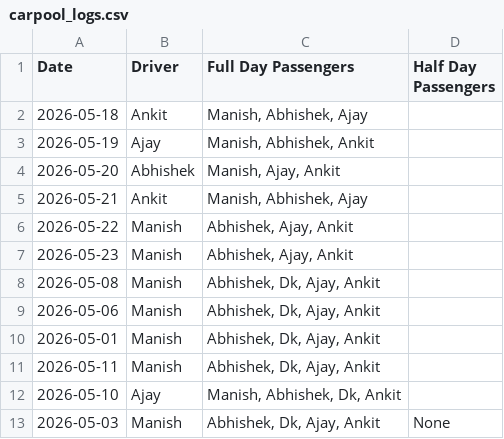
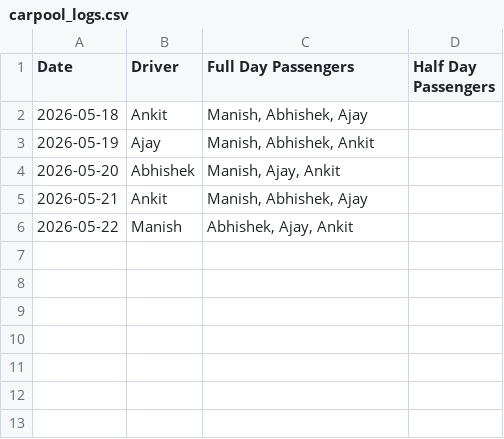
Before and after one commit to manishtripathiirman-collab/carpool-app, a CSV file: carpool_logs.csv, drawn as a sheet; the diff names each change by its address in the sheet, - before the commit and + after, or states it on an @@ line.

Commit message:
Update carpool_logs.csv

```diff
--- a/carpool_logs.csv
+++ b/carpool_logs.csv
-row 7: 2026-05-23 | Manish | Abhishek, Ajay, Ankit
-row 8: 2026-05-08 | Manish | Abhishek, Dk, Ajay, Ankit
-row 9: 2026-05-06 | Manish | Abhishek, Dk, Ajay, Ankit
-row 10: 2026-05-01 | Manish | Abhishek, Dk, Ajay, Ankit
-row 11: 2026-05-11 | Manish | Abhishek, Dk, Ajay, Ankit
-row 12: 2026-05-10 | Ajay | Manish, Abhishek, Dk, Ankit
-row 13: 2026-05-03 | Manish | Abhishek, Dk, Ajay, Ankit | None
```
